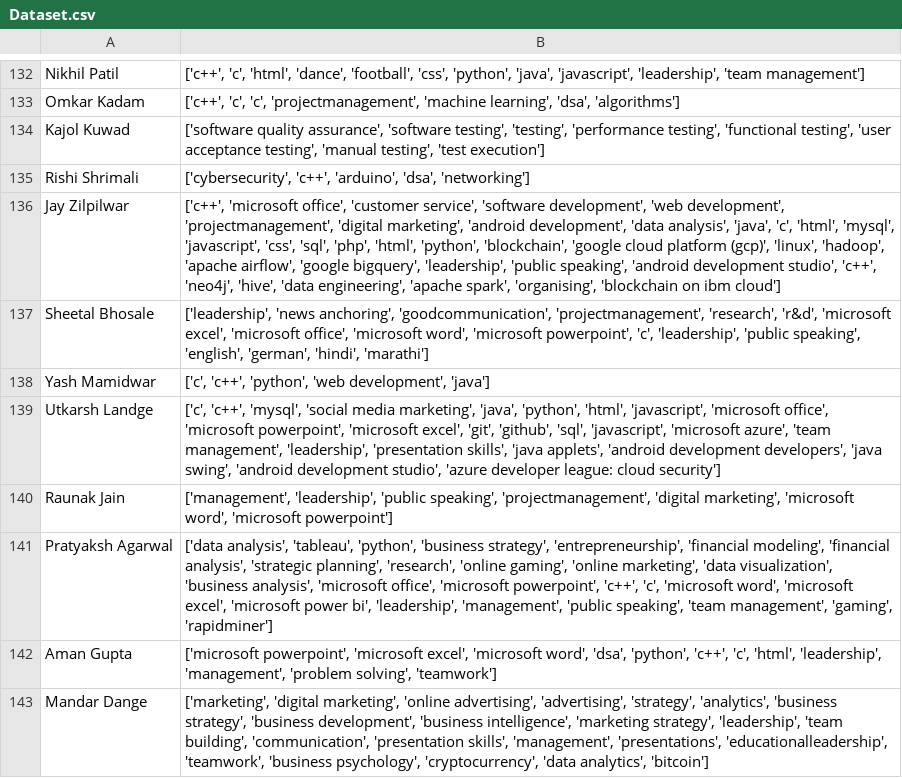
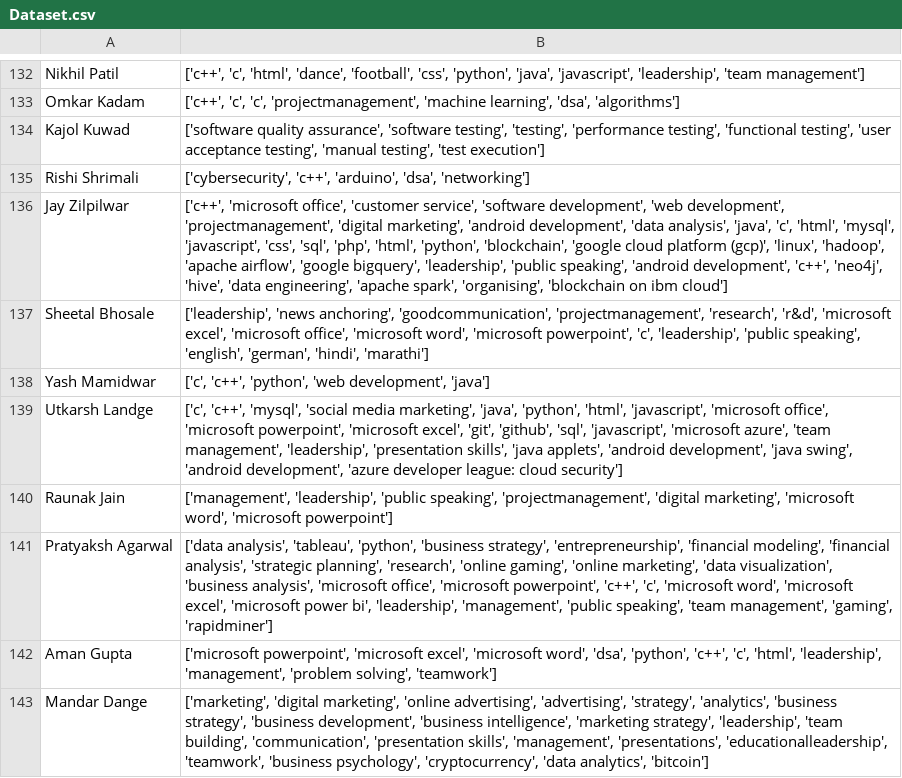
Before and after one commit to Project-Based-Learning-IT/Recommendation-Algorithm, a CSV file: Dataset.csv, drawn as a sheet; only a part is shown, gaps mark what is left out; the diff covers the shown part only.

```diff
--- a/Dataset.csv
+++ b/Dataset.csv
@@ -135,6 +135,6 @@ Kajol Kuwad,"['software quality assurance', 'software testing', 'testing', 'perf
 Rishi Shrimali,"['cybersecurity', 'c++', 'arduino', 'dsa', 'networking']"
-Jay Zilpilwar,"['c++', 'microsoft office', 'customer service', 'software development', 'web development', 'projectmanagement', 'digital marketing', 'android development', 'data analysis', 'java', 'c', 'html', 'mysql', 'javascript', 'css', 'sql', 'php', 'html', 'python', 'blockchain', 'google cloud platform (gcp)', 'linux', 'hadoop', 'apache airflow', 'google bigquery', 'leadership', 'public speaking', 'android development studio', 'c++', 'neo4j', 'hive', 'data engineering', 'apache spark', 'organising', 'blockchain on ibm cloud']"
+Jay Zilpilwar,"['c++', 'microsoft office', 'customer service', 'software development', 'web development', 'projectmanagement', 'digital marketing', 'android development', 'data analysis', 'java', 'c', 'html', 'mysql', 'javascript', 'css', 'sql', 'php', 'html', 'python', 'blockchain', 'google cloud platform (gcp)', 'linux', 'hadoop', 'apache airflow', 'google bigquery', 'leadership', 'public speaking', 'android development', 'c++', 'neo4j', 'hive', 'data engineering', 'apache spark', 'organising', 'blockchain on ibm cloud']"
 Sheetal Bhosale,"['leadership', 'news anchoring', 'goodcommunication', 'projectmanagement', 'research', 'r&d', 'microsoft excel', 'microsoft office', 'microsoft word', 'microsoft powerpoint', 'c', 'leadership', 'public speaking', 'english', 'german', 'hindi', 'marathi']"
 Yash Mamidwar,"['c', 'c++', 'python', 'web development', 'java']"
-Utkarsh Landge,"['c', 'c++', 'mysql', 'social media marketing', 'java', 'python', 'html', 'javascript', 'microsoft office', 'microsoft powerpoint', 'microsoft excel', 'git', 'github', 'sql', 'javascript', 'microsoft azure', 'team management', 'leadership', 'presentation skills', 'java applets', 'android development developers', 'java swing', 'android development studio', 'azure developer league: cloud security']"
+Utkarsh Landge,"['c', 'c++', 'mysql', 'social media marketing', 'java', 'python', 'html', 'javascript', 'microsoft office', 'microsoft powerpoint', 'microsoft excel', 'git', 'github', 'sql', 'javascript', 'microsoft azure', 'team management', 'leadership', 'presentation skills', 'java applets', 'android development', 'java swing', 'android development', 'azure developer league: cloud security']"
 Raunak Jain,"['management', 'leadership', 'public speaking', 'projectmanagement', 'digital marketing', 'microsoft word', 'microsoft powerpoint']"
```
Also changed, not shown: 51 edited cells elsewhere in this file, 2 other files.
